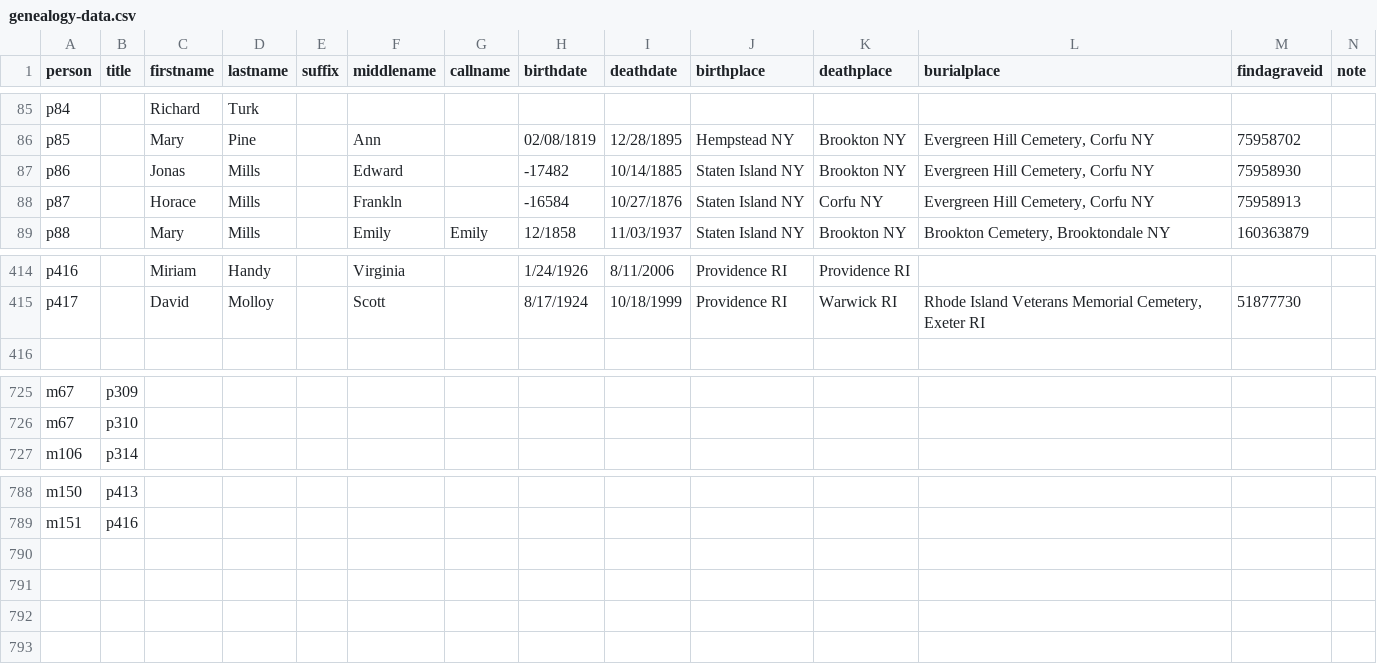
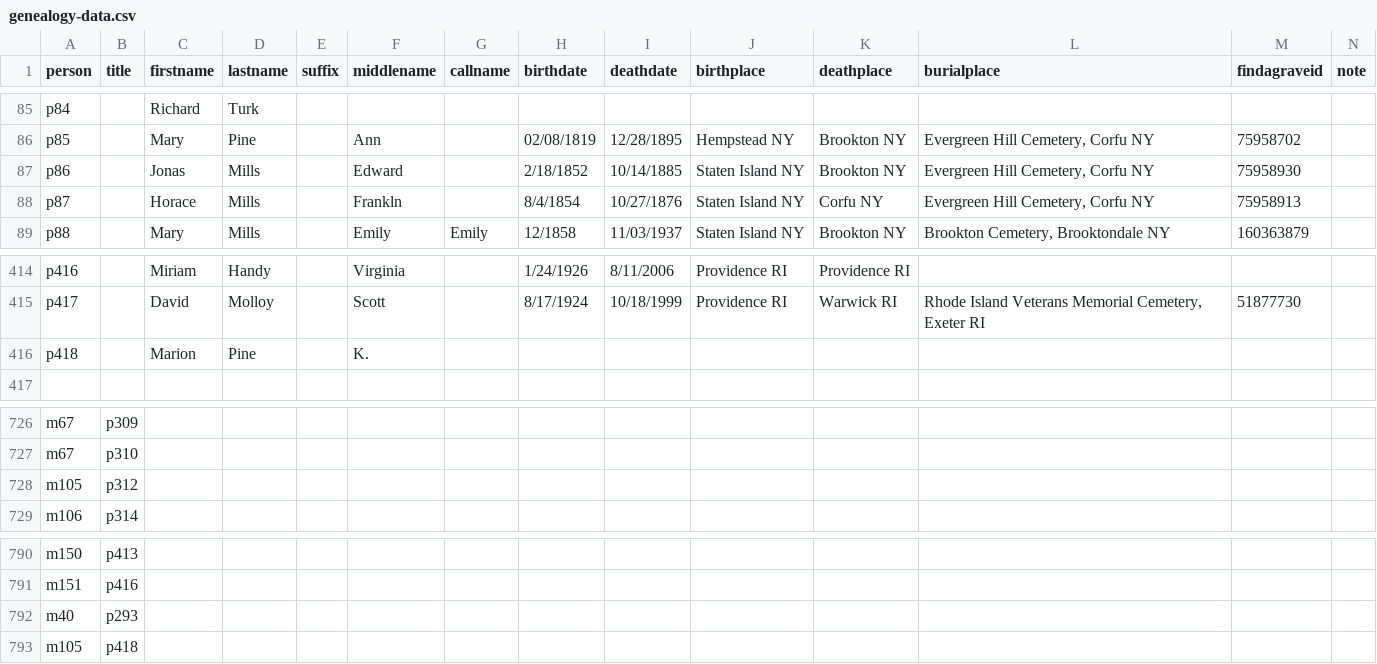
Before and after one commit to ajs17/memills-ng, a CSV file: static/data/genealogy-data.csv, drawn as a sheet; only a part is shown, gaps mark what is left out.

Commit message:
minor updates to genealogy spreadsheet, genealogy diagram

```diff
--- a/static/data/genealogy-data.csv
+++ b/static/data/genealogy-data.csv
@@ -86,4 +86,4 @@ p84,,Richard ,Turk,,,,,,,,,,
 p85,,Mary,Pine,,Ann,,02/08/1819,12/28/1895,Hempstead NY,Brookton NY,"Evergreen Hill Cemetery, Corfu NY",75958702,
-p86,,Jonas,Mills,,Edward,,-17482,10/14/1885,Staten Island NY,Brookton NY,"Evergreen Hill Cemetery, Corfu NY",75958930,
-p87,,Horace ,Mills,,Frankln,,-16584,10/27/1876,Staten Island NY,Corfu NY,"Evergreen Hill Cemetery, Corfu NY",75958913,
+p86,,Jonas,Mills,,Edward,,2/18/1852,10/14/1885,Staten Island NY,Brookton NY,"Evergreen Hill Cemetery, Corfu NY",75958930,
+p87,,Horace ,Mills,,Frankln,,8/4/1854,10/27/1876,Staten Island NY,Corfu NY,"Evergreen Hill Cemetery, Corfu NY",75958913,
 p88,,Mary,Mills,,Emily,Emily,12/1858,11/03/1937,Staten Island NY,Brookton NY,"Brookton Cemetery, Brooktondale NY",160363879,
@@ -415,2 +415,3 @@ p416,,Miriam,Handy,,Virginia,,1/24/1926,8/11/2006,Providence RI,Providence RI,,,
 p417,,David,Molloy,,Scott,,8/17/1924,10/18/1999,Providence RI,Warwick RI,"Rhode Island Veterans Memorial Cemetery, Exeter RI",51877730,
+p418,,Marion,Pine,,K.,,,,,,,,
 ,,,,,,,,,,,,,
@@ -726,2 +727,3 @@ m67,p309,,,,,,,,,,,,
 m67,p310,,,,,,,,,,,,
+m105,p312,,,,,,,,,,,,
 m106,p314,,,,,,,,,,,,
@@ -789 +791,3 @@ m150,p413,,,,,,,,,,,,
 m151,p416,,,,,,,,,,,,
+m40,p293,,,,,,,,,,,,
+m105,p418,,,,,,,,,,,,
```
Also changed, not shown: 3 other files.
